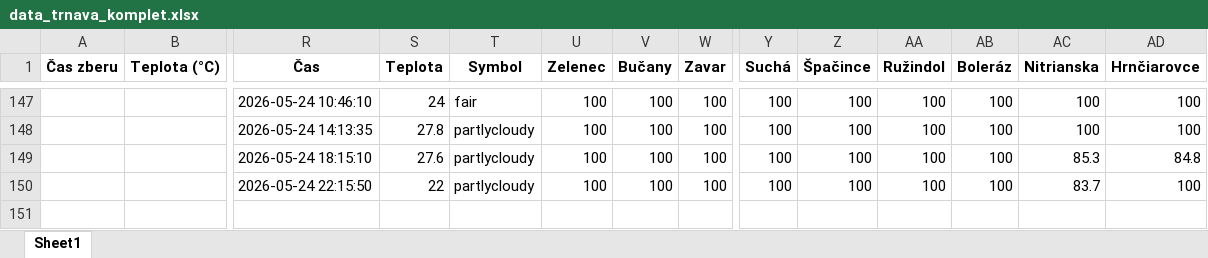
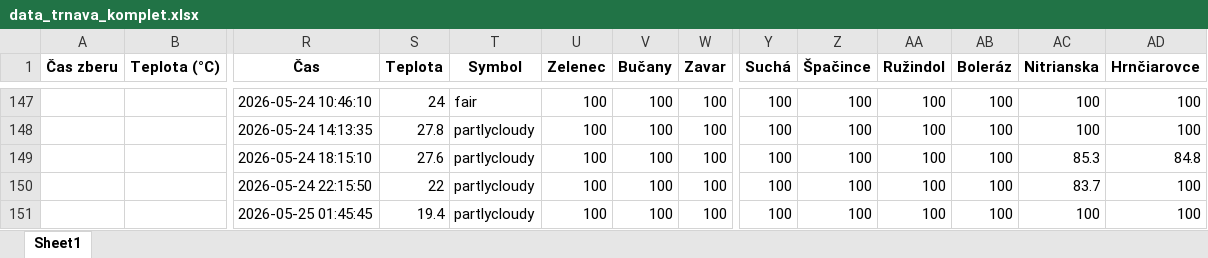
Before and after one commit to prifisch/trnava-traffic-monitor, an Excel workbook: data_trnava_komplet.xlsx, sheet Sheet1, drawn as a sheet; only a part is shown, gaps mark what is left out; values as stored, in another font and other column widths than the file's, no borders; rows hold the shown columns only; the diff names each change by its address in the sheet, - before the commit and + after, or states it on an @@ line.

```diff
--- a/data_trnava_komplet.xlsx (sheet Sheet1)
+++ b/data_trnava_komplet.xlsx (sheet Sheet1)
+row 151:  |  | 2026-05-25 01:45:45 | 19.4 | partlycloudy | 100 | 100 | 100 | 100 | 100 | 100 | 100 | 100 | 100
```
Also changed, not shown: 1 other file.
